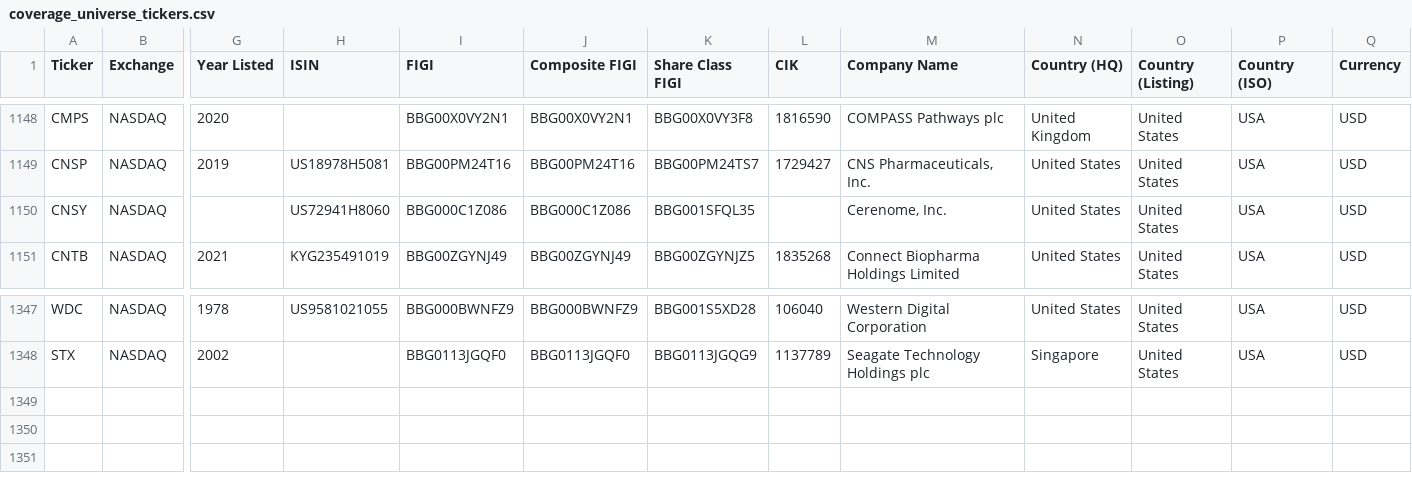
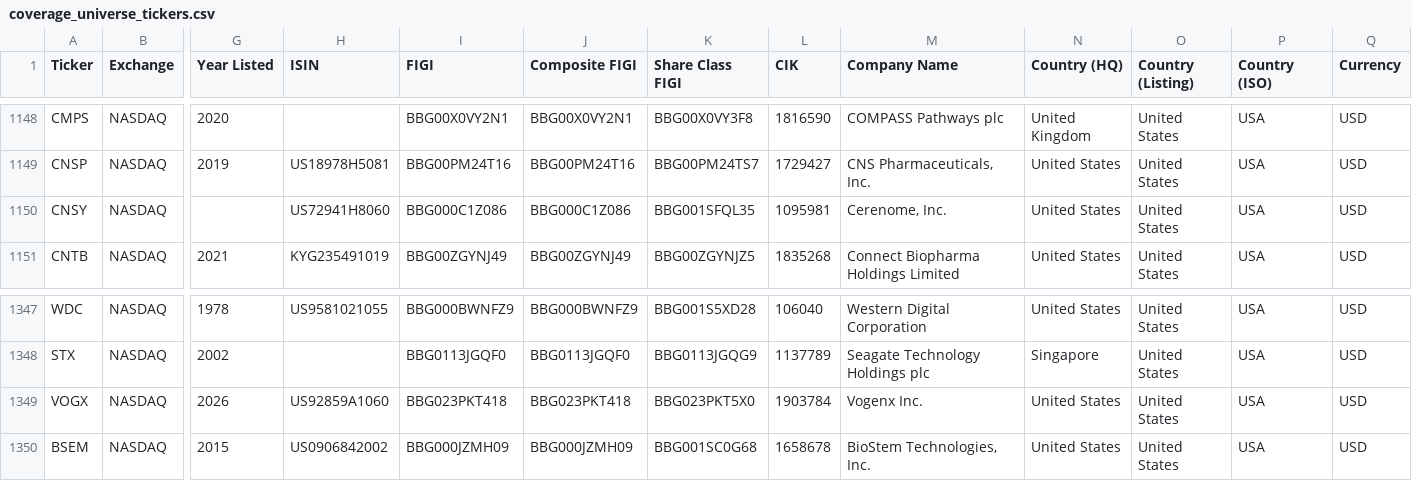
Before and after one commit to jroypeterson/Coverage-Manager, a CSV file: data/coverage_universe_tickers.csv, drawn as a sheet; only a part is shown, gaps mark what is left out; rows hold the shown columns only; the diff names each change by its address in the sheet, - before the commit and + after, or states it on an @@ line.

```diff
--- a/data/coverage_universe_tickers.csv
+++ b/data/coverage_universe_tickers.csv
-L1150 (CIK): (empty)
+L1150 (CIK): 1095981
+row 1349: VOGX | NASDAQ | 2026 | US92859A1060 | BBG023PKT418 | BBG023PKT418 | BBG023PKT5X0 | 1903784 | Vogenx Inc. | United States | United States | USA | USD
+row 1350: BSEM | NASDAQ | 2015 | US0906842002 | BBG000JZMH09 | BBG000JZMH09 | BBG001SC0G68 | 1658678 | BioStem Technologies, Inc. | United States | United States | USA | USD
```
Also changed, not shown: data/candidate_ledger.csv, data/positions_and_researching.csv, 18 other files.
